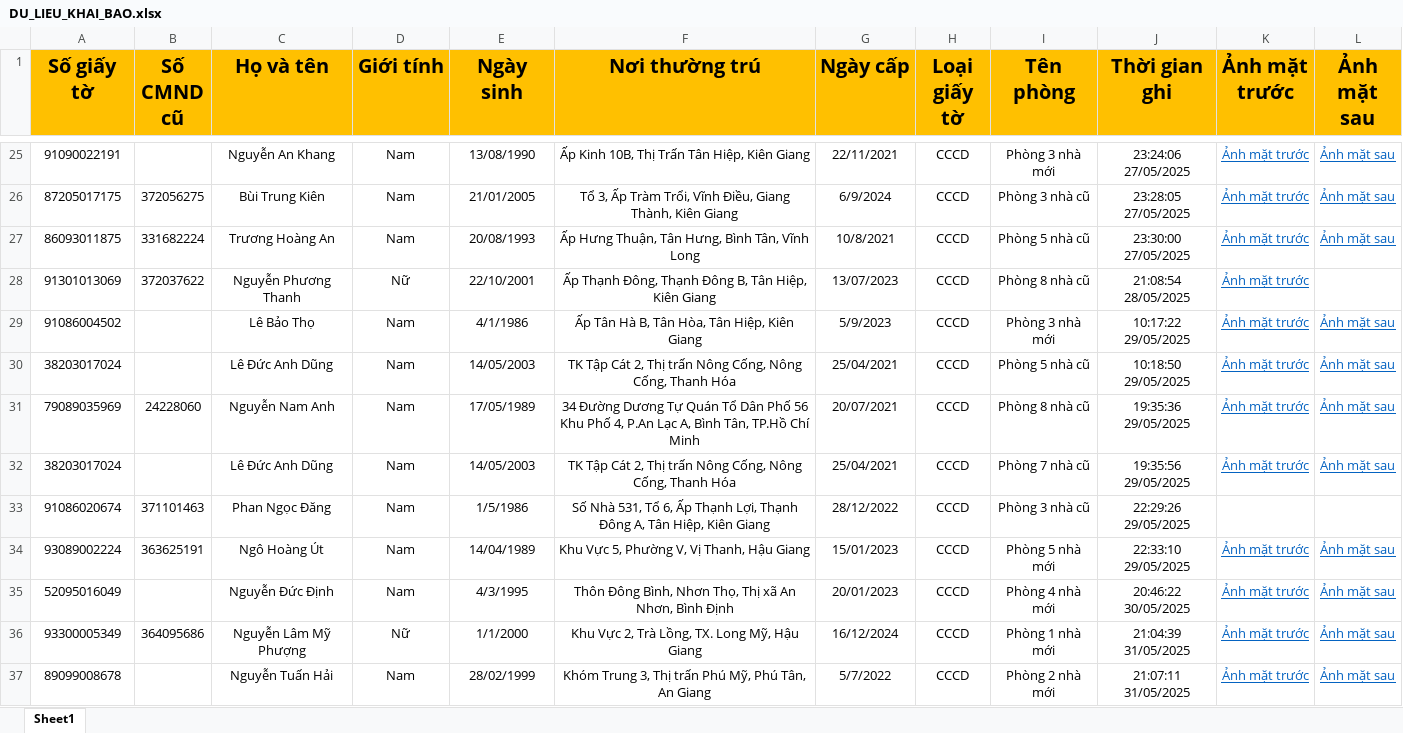
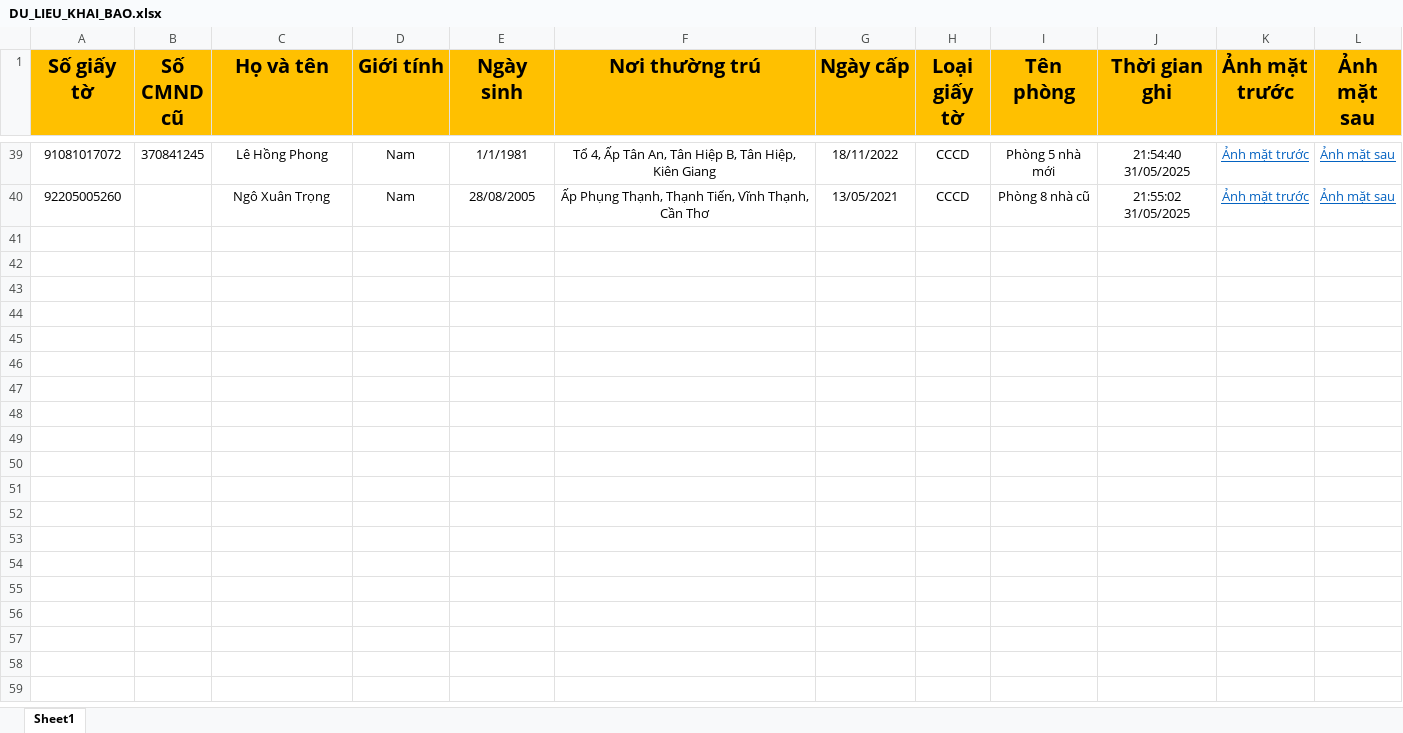
Before and after one commit to NguyenHoangHuyProcoderNew/QUAN_LY_NHA_NGHI, an Excel workbook: APP_KHAI_BAO_LUU_TRU/DU_LIEU_KHAI_BAO.xlsx, sheet Sheet1, drawn as a sheet; only a part is shown, gaps mark what is left out; values as stored, in another font and other column widths than the file's, no borders; removed rows and columns are numbered as before the commit, all else as after; the diff covers the shown part only; the diff names each change by its address in the sheet, - before the commit and + after, or states it on an @@ line.

Commit message:
Sao lưu dữ liệu ngày 31/05/2025

```diff
--- a/APP_KHAI_BAO_LUU_TRU/DU_LIEU_KHAI_BAO.xlsx (sheet Sheet1)
+++ b/APP_KHAI_BAO_LUU_TRU/DU_LIEU_KHAI_BAO.xlsx (sheet Sheet1)
-A39 (Số giấy tờ): 91090022191
+A39 (Số giấy tờ): 91081017072
-B39 (Số CMND cũ): (empty)
+B39 (Số CMND cũ): 370841245
-C39 (Họ và tên): Nguyễn An Khang
+C39 (Họ và tên): Lê Hồng Phong
-E39 (Ngày sinh): 13/08/1990
+E39 (Ngày sinh): 1/1/1981
-F39 (Nơi thường trú): Ấp Kinh 10B, Thị Trấn Tân Hiệp,…
+F39 (Nơi thường trú): Tổ 4, Ấp Tân An, Tân Hiệp B, Tân Hiệp,…
-G39 (Ngày cấp): 22/11/2021
+G39 (Ngày cấp): 18/11/2022
-I39 (Tên phòng): Phòng 3 nhà mới
+I39 (Tên phòng): Phòng 5 nhà mới
-J39 (Thời gian ghi): 23:24:06 27/05/2025
+J39 (Thời gian ghi): 21:54:40 31/05/2025
@@ row 26 hidden: 87205017175 | 372056275 | Bùi Trung Kiên | Nam | 21/01/2005 | Tổ 3, Ấp Tràm Trổi, Vĩnh Điều, Giang Thành, Kiên Giang | 6/9/2024 | CCCD | Phòng 3 nhà cũ | 23:28:05 27/05/2025 | Ảnh mặt trước | Ảnh mặt sau @@
@@ row 27 hidden: 86093011875 | 331682224 | Trương Hoàng An | Nam | 20/08/1993 | Ấp Hưng Thuận, Tân Hưng, Bình Tân, Vĩnh Long | 10/8/2021 | CCCD | Phòng 5 nhà cũ | 23:30:00 27/05/2025 | Ảnh mặt trước | Ảnh mặt sau @@
@@ row 28 hidden: 91301013069 | 372037622 | Nguyễn Phương Thanh | Nữ | 22/10/2001 | Ấp Thạnh Đông, Thạnh Đông B, Tân Hiệp, Kiên Giang | 13/07/2023 | CCCD | Phòng 8 nhà cũ | 21:08:54 28/05/2025 | Ảnh mặt trước @@
@@ row 29 hidden: 91086004502 |  | Lê Bảo Thọ | Nam | 4/1/1986 | Ấp Tân Hà B, Tân Hòa, Tân Hiệp, Kiên Giang | 5/9/2023 | CCCD | Phòng 3 nhà mới | 10:17:22 29/05/2025 | Ảnh mặt trước | Ảnh mặt sau @@
-A40 (Số giấy tờ): 38203017024
+A40 (Số giấy tờ): 92205005260
-C40 (Họ và tên): Lê Đức Anh Dũng
+C40 (Họ và tên): Ngô Xuân Trọng
-E40 (Ngày sinh): 14/05/2003
+E40 (Ngày sinh): 28/08/2005
-F40 (Nơi thường trú): TK Tập Cát 2, Thị trấn Nông Cống, Nông Cống, Thanh Hóa
+F40 (Nơi thường trú): Ấp Phụng Thạnh, Thạnh Tiến, Vĩnh Thạnh, Cần Thơ
-G40 (Ngày cấp): 25/04/2021
+G40 (Ngày cấp): 13/05/2021
-I40 (Tên phòng): Phòng 5 nhà cũ
+I40 (Tên phòng): Phòng 8 nhà cũ
-J40 (Thời gian ghi): 10:18:50 29/05/2025
+J40 (Thời gian ghi): 21:55:02 31/05/2025
@@ row 31 hidden: 79089035969 | 24228060 | Nguyễn Nam Anh | Nam | 17/05/1989 | 34 Đường Dương Tự Quán Tổ Dân Phố 56 Khu Phố 4, P.An Lạc A, Bình Tân, TP.Hồ Chí Minh | 20/07/2021 | CCCD | Phòng 8 nhà cũ | 19:35:36 29/05/2025 | Ảnh mặt trước | Ảnh mặt sau @@
@@ row 32 hidden: 38203017024 |  | Lê Đức Anh Dũng | Nam | 14/05/2003 | TK Tập Cát 2, Thị trấn Nông Cống, Nông Cống, Thanh Hóa | 25/04/2021 | CCCD | Phòng 7 nhà cũ | 19:35:56 29/05/2025 | Ảnh mặt trước | Ảnh mặt sau @@
@@ row 33 hidden: 91086020674 | 371101463 | Phan Ngọc Đăng | Nam | 1/5/1986 | Số Nhà 531, Tổ 6, Ấp Thạnh Lợi, Thạnh Đông A, Tân Hiệp, Kiên Giang | 28/12/2022 | CCCD | Phòng 3 nhà cũ | 22:29:26 29/05/2025 @@
@@ row 34 hidden: 93089002224 | 363625191 | Ngô Hoàng Út | Nam | 14/04/1989 | Khu Vực 5, Phường V, Vị Thanh, Hậu Giang | 15/01/2023 | CCCD | Phòng 5 nhà mới | 22:33:10 29/05/2025 | Ảnh mặt trước | Ảnh mặt sau @@
@@ row 35 hidden: 52095016049 |  | Nguyễn Đức Định | Nam | 4/3/1995 | Thôn Đông Bình, Nhơn Thọ, Thị xã An Nhơn, Bình Định | 20/01/2023 | CCCD | Phòng 4 nhà mới | 20:46:22 30/05/2025 | Ảnh mặt trước | Ảnh mặt sau @@
@@ row 36 hidden: 93300005349 | 364095686 | Nguyễn Lâm Mỹ Phượng | Nữ | 1/1/2000 | Khu Vực 2, Trà Lồng, TX. Long Mỹ, Hậu Giang | 16/12/2024 | CCCD | Phòng 1 nhà mới | 21:04:39 31/05/2025 | Ảnh mặt trước | Ảnh mặt sau @@
-row 37: 89099008678 |  | Nguyễn Tuấn Hải | Nam | 28/02/1999 | Khóm Trung 3, Thị trấn Phú Mỹ, Phú Tân, An Giang | 5/7/2022 | CCCD | Phòng 2 nhà mới | 21:07:11 31/05/2025 | Ảnh mặt trước | Ảnh mặt sau
```
Also changed, not shown: 22 hidden or unhidden rows elsewhere in this sheet, formulas that keep their value, hidden cells, 5 other files.
